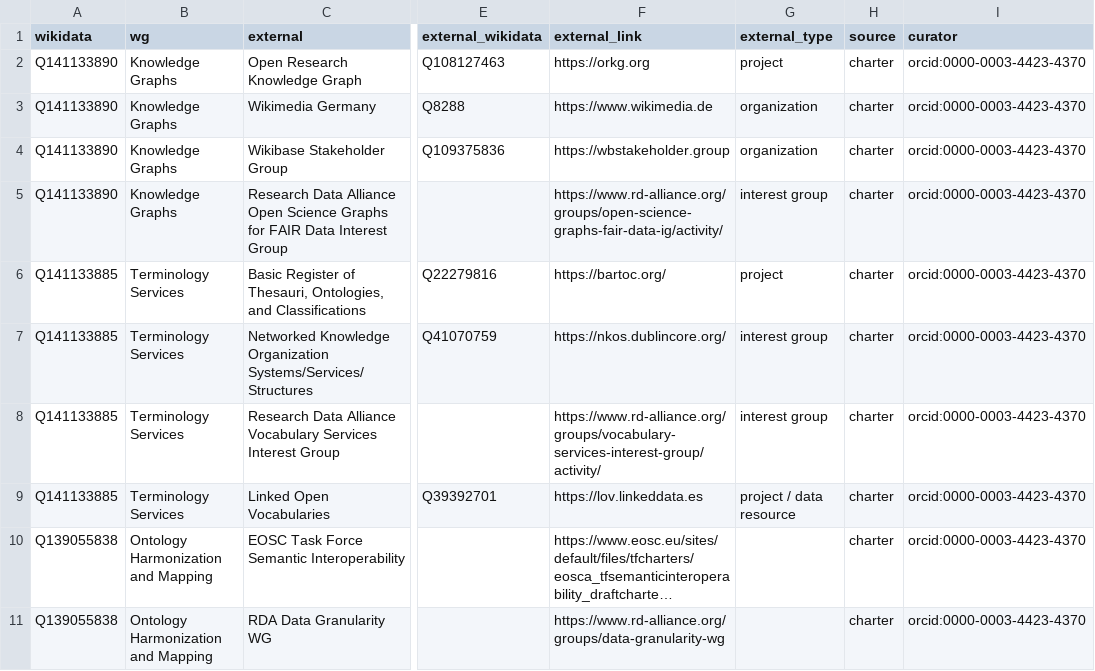
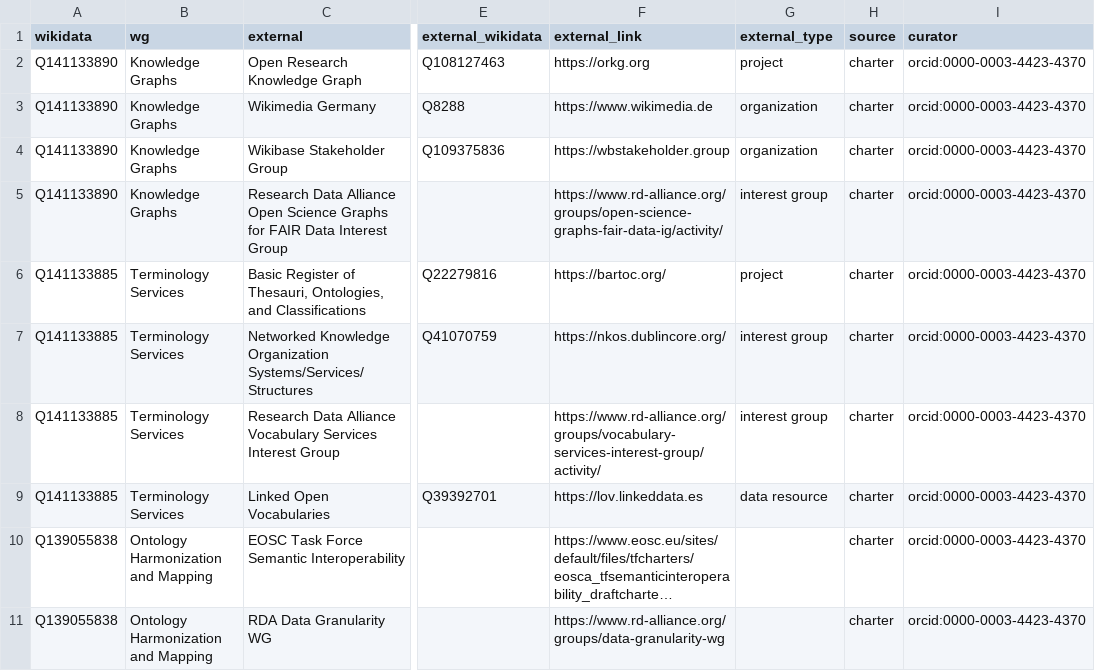
Before and after one commit to nfdi-de/section-int-wg-landscape, a TSV file: _data/interactions.tsv, drawn as a sheet; only a part is shown, gaps mark what is left out; long unchanged cells end in …; the diff names each change by its address in the sheet, - before the commit and + after, or states it on an @@ line.

```diff
--- a/_data/interactions.tsv
+++ b/_data/interactions.tsv
-G9 (external_type): project / data resource
+G9 (external_type): data resource
```
Also changed, not shown: _data/working_group_roles.tsv, 1 other file.
